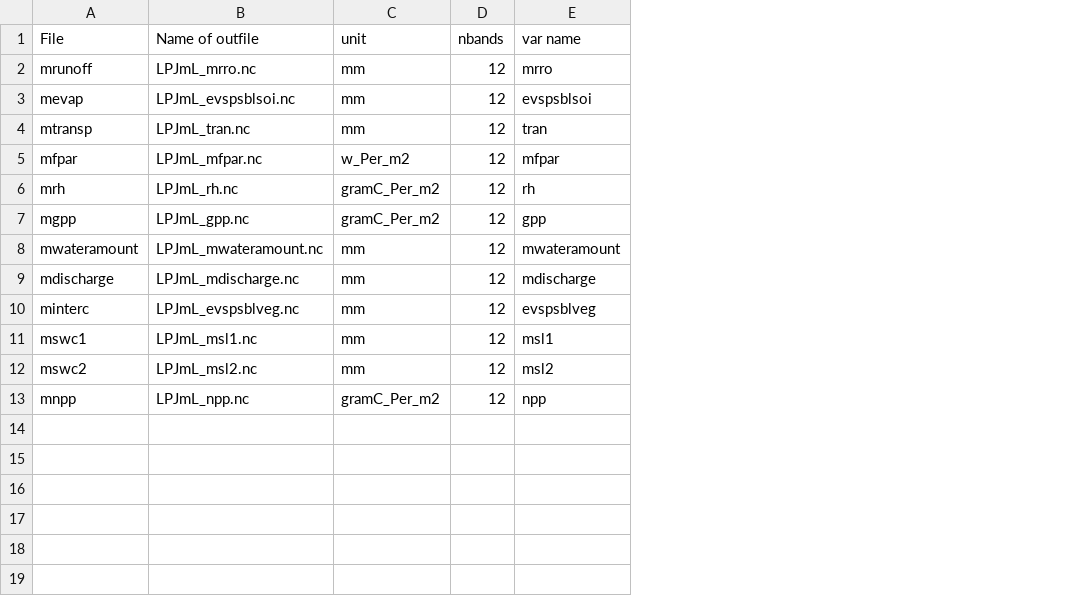
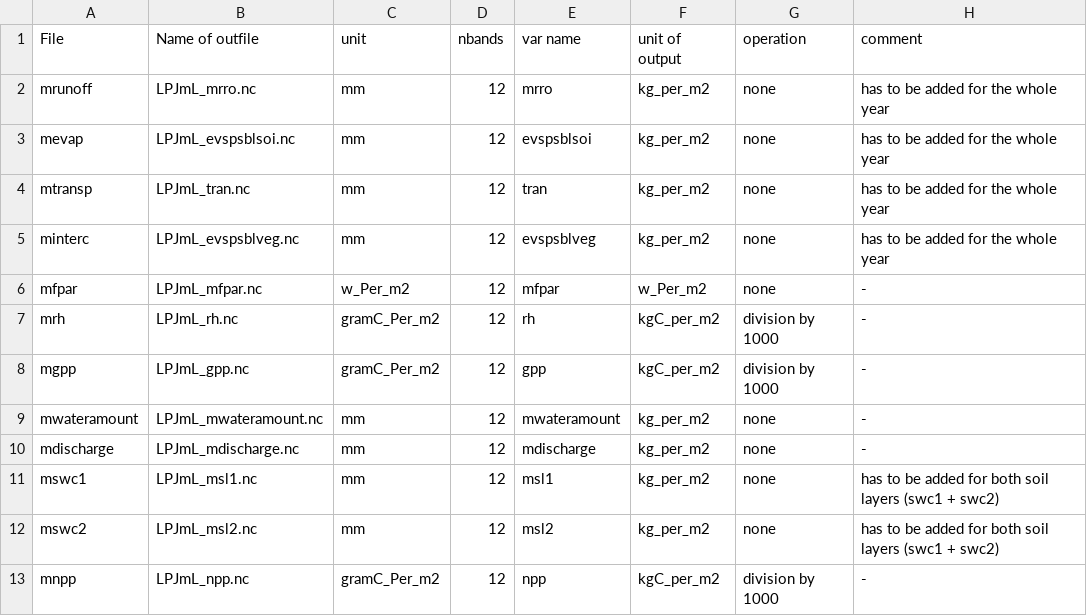
Before and after one commit to sinanshi/LPJU, a CSV file: ncdf/output_monthly.csv, drawn as a sheet; addresses are those after the commit; the diff names each change by its address in the sheet, - before the commit and + after, or states it on an @@ line.

Commit message:
Update output_monthly.csv

```diff
--- a/ncdf/output_monthly.csv
+++ b/ncdf/output_monthly.csv
+column F (unit of output), rows 2-4: all kg_per_m2; rows 6-13: w_Per_m2 | kgC_per_m2 | kgC_per_m2 | kg_per_m2 | kg_per_m2 | kg_per_m2 | kg_per_m2 | kgC_per_m2
+column G (operation), rows 2-4: all none; rows 6-13: none | division by 1000 | division by 1000 | none | none | none | none | division by 1000
+column H (comment), rows 2-4: all has to be added for the whole year; rows 6-13: - | - | - | - | - | has to be added for both soil layers (swc1 + swc2) | has to be added for both soil layers (swc1 + swc2) | -
@@ row 10 moved to row 5: minterc @@
```
